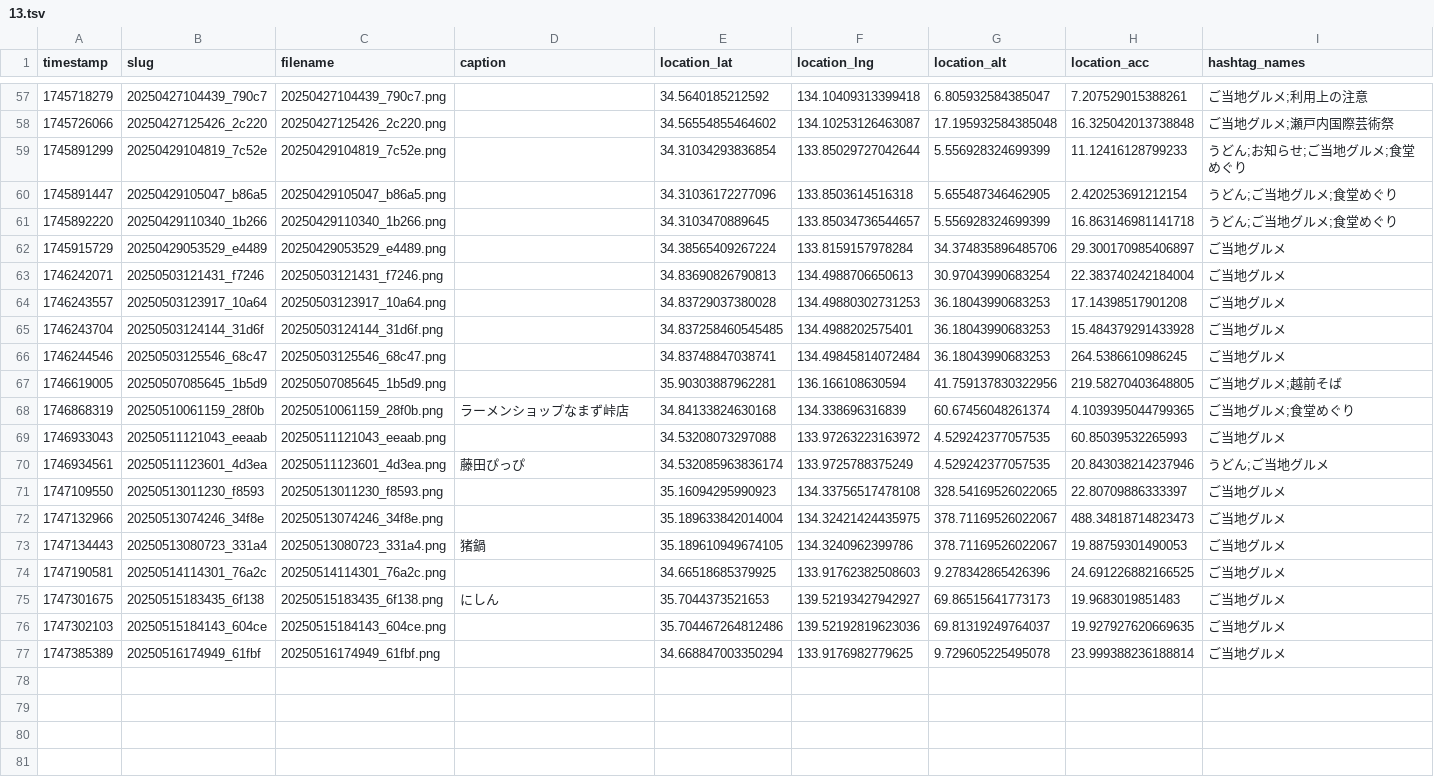
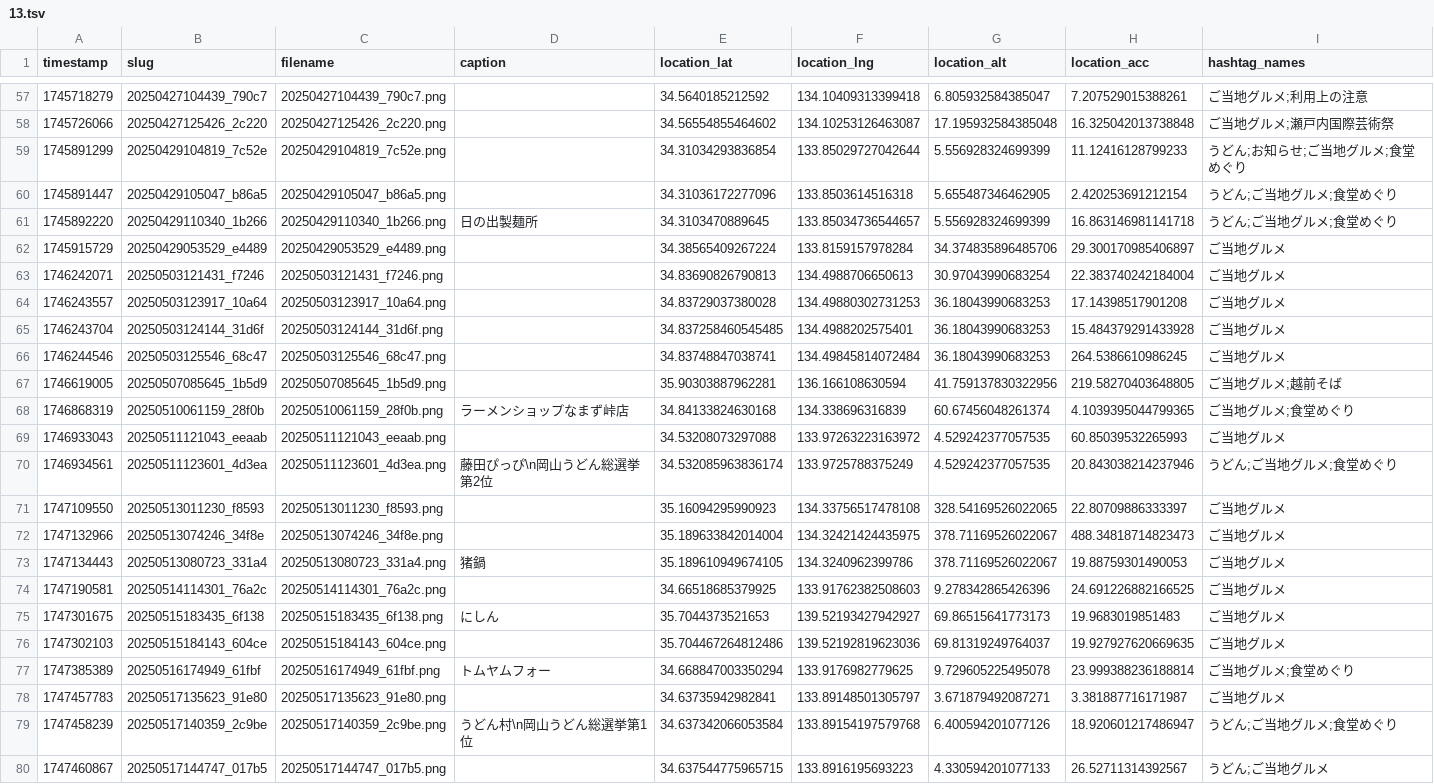
Before and after one commit to cocolabJP/repot-archive, a TSV file: data/v2_tsv/13.tsv, drawn as a sheet; only a part is shown, gaps mark what is left out.

```diff
--- a/data/v2_tsv/13.tsv
+++ b/data/v2_tsv/13.tsv
@@ -60,3 +60,3 @@ timestamp	slug	filename	caption	location_lat	location_lng	location_alt	location_
 1745891447	20250429105047_b86a5	20250429105047_b86a5.png		34.31036172277096	133.8503614516318	5.655487346462905	2.420253691212154	うどん;ご当地グルメ;食堂めぐり
-1745892220	20250429110340_1b266	20250429110340_1b266.png		34.3103470889645	133.85034736544657	5.556928324699399	16.863146981141718	うどん;ご当地グルメ;食堂めぐり
+1745892220	20250429110340_1b266	20250429110340_1b266.png	日の出製麺所	34.3103470889645	133.85034736544657	5.556928324699399	16.863146981141718	うどん;ご当地グルメ;食堂めぐり
 1745915729	20250429053529_e4489	20250429053529_e4489.png		34.38565409267224	133.8159157978284	34.374835896485706	29.300170985406897	ご当地グルメ
@@ -69,3 +69,3 @@ timestamp	slug	filename	caption	location_lat	location_lng	location_alt	location_
 1746933043	20250511121043_eeaab	20250511121043_eeaab.png		34.53208073297088	133.97263223163972	4.529242377057535	60.85039532265993	ご当地グルメ
-1746934561	20250511123601_4d3ea	20250511123601_4d3ea.png	藤田ぴっぴ	34.532085963836174	133.9725788375249	4.529242377057535	20.843038214237946	うどん;ご当地グルメ
+1746934561	20250511123601_4d3ea	20250511123601_4d3ea.png	藤田ぴっぴ\n岡山うどん総選挙第2位	34.532085963836174	133.9725788375249	4.529242377057535	20.843038214237946	うどん;ご当地グルメ;食堂めぐり
 1747109550	20250513011230_f8593	20250513011230_f8593.png		35.16094295990923	134.33756517478108	328.54169526022065	22.80709886333397	ご当地グルメ
@@ -76,2 +76,5 @@ timestamp	slug	filename	caption	location_lat	location_lng	location_alt	location_
 1747302103	20250515184143_604ce	20250515184143_604ce.png		35.704467264812486	139.52192819623036	69.81319249764037	19.927927620669635	ご当地グルメ
-1747385389	20250516174949_61fbf	20250516174949_61fbf.png		34.668847003350294	133.9176982779625	9.729605225495078	23.999388236188814	ご当地グルメ
+1747385389	20250516174949_61fbf	20250516174949_61fbf.png	トムヤムフォー	34.668847003350294	133.9176982779625	9.729605225495078	23.999388236188814	ご当地グルメ;食堂めぐり
+1747457783	20250517135623_91e80	20250517135623_91e80.png		34.63735942982841	133.89148501305797	3.671879492087271	3.381887716171987	ご当地グルメ
+1747458239	20250517140359_2c9be	20250517140359_2c9be.png	うどん村\n岡山うどん総選挙第1位	34.637342066053584	133.89154197579768	6.400594201077126	18.920601217486947	うどん;ご当地グルメ;食堂めぐり
+1747460867	20250517144747_017b5	20250517144747_017b5.png		34.637544775965715	133.8916195693223	4.330594201077133	26.52711314392567	うどん;ご当地グルメ
```
Also changed, not shown: data/v2_tsv/5.tsv, 5 other files.
